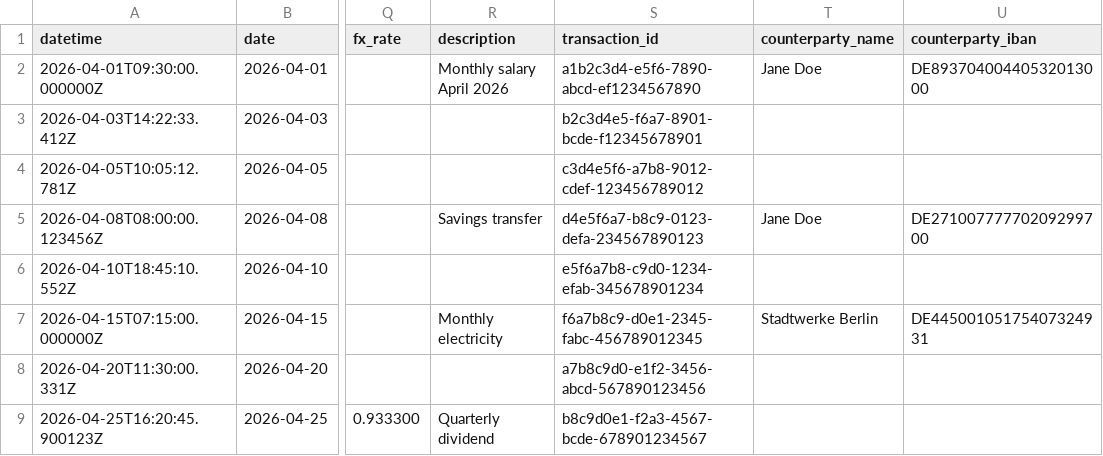
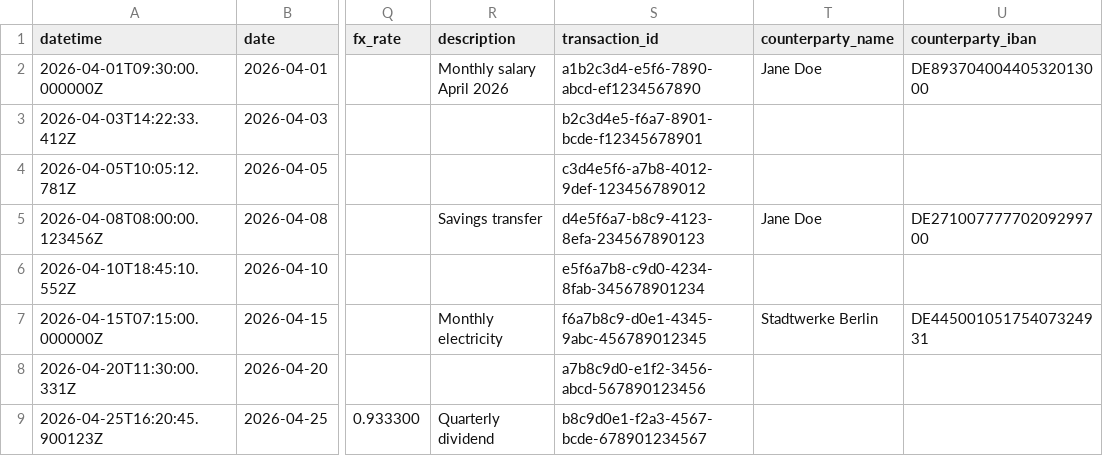
Before and after one commit to AET-DevOps26/team-3m, a CSV file: resources/example-data/transaction-csv.example.csv, drawn as a sheet; only a part is shown, gaps mark what is left out; the diff names each change by its address in the sheet, - before the commit and + after, or states it on an @@ line.

Commit message:
fix: update transaction schema and improve error handling in formatting functions

```diff
--- a/resources/example-data/transaction-csv.example.csv
+++ b/resources/example-data/transaction-csv.example.csv
-S4 (transaction_id): c3d4e5f6-a7b8-9012-cdef-123456789012
+S4 (transaction_id): c3d4e5f6-a7b8-4012-9def-123456789012
-S5 (transaction_id): d4e5f6a7-b8c9-0123-defa-234567890123
+S5 (transaction_id): d4e5f6a7-b8c9-4123-8efa-234567890123
-S6 (transaction_id): e5f6a7b8-c9d0-1234-efab-345678901234
+S6 (transaction_id): e5f6a7b8-c9d0-4234-8fab-345678901234
-S7 (transaction_id): f6a7b8c9-d0e1-2345-fabc-456789012345
+S7 (transaction_id): f6a7b8c9-d0e1-4345-9abc-456789012345
```
Also changed, not shown: 2 other files.
